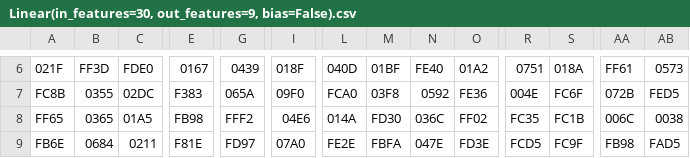
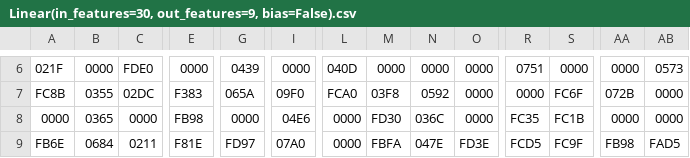
Before and after one commit to siangsiang/VSD-Final, a CSV file: ML-HW/data/weights/Linear(in_features=30, out_features=9, bias=False).csv, drawn as a sheet; only a part is shown, gaps mark what is left out; the diff covers the shown part only; the diff names each change by its address in the sheet, - before the commit and + after, or states it on an @@ line.

```diff
--- a/ML-HW/data/weights/Linear(in_features=30, out_features=9, bias=False).csv
+++ b/ML-HW/data/weights/Linear(in_features=30, out_features=9, bias=False).csv
-B6: FF3D
+B6: 0000
-E6: 0167
+E6: 0000
-I6: 018F
+I6: 0000
-M6: 01BF
+M6: 0000
-N6: FE40
+N6: 0000
-O6: 01A2
+O6: 0000
-S6: 018A
+S6: 0000
-AA6: FF61
+AA6: 0000
-O7: FE36
+O7: 0000
-R7: 004E
+R7: 0000
-AB7: FED5
+AB7: 0000
-A8: FF65
+A8: 0000
-C8: 01A5
+C8: 0000
-G8: FFF2
+G8: 0000
-L8: 014A
+L8: 0000
-O8: FF02
+O8: 0000
-AA8: 006C
+AA8: 0000
-AB8: 0038
+AB8: 0000
-L9: FE2E
+L9: 0000
```
Also changed, not shown: 38 edited cells elsewhere in this file, ML-HW/data/weights/Linear(in_features=9, out_features=5, bias=False).csv, ML/weights/Linear(in_features=30, out_features=9, bias=False).csv, 11 other files.
